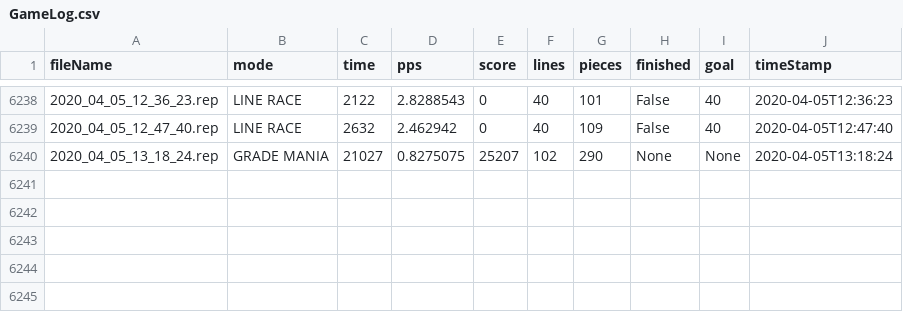
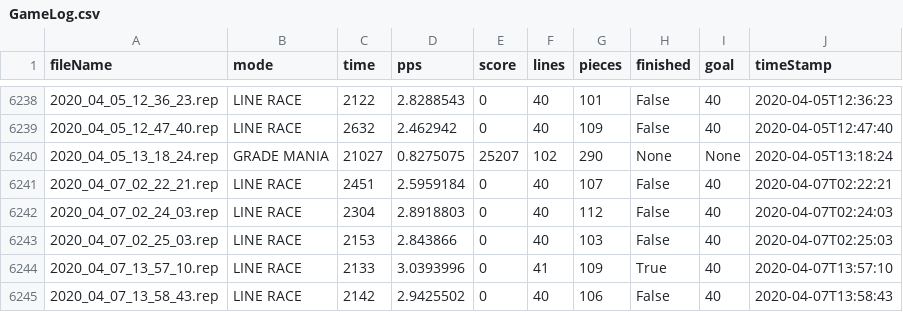
Before and after one commit to djava/NullpoTracker, a CSV file: internal/GameLog.csv, drawn as a sheet; only a part is shown, gaps mark what is left out; the diff names each change by its address in the sheet, - before the commit and + after, or states it on an @@ line.

```diff
--- a/internal/GameLog.csv
+++ b/internal/GameLog.csv
+row 6241: 2020_04_07_02_22_21.rep | LINE RACE | 2451 | 2.5959184 | 0 | 40 | 107 | False | 40 | 2020-04-07T02:22:21
+row 6242: 2020_04_07_02_24_03.rep | LINE RACE | 2304 | 2.8918803 | 0 | 40 | 112 | False | 40 | 2020-04-07T02:24:03
+row 6243: 2020_04_07_02_25_03.rep | LINE RACE | 2153 | 2.843866 | 0 | 40 | 103 | False | 40 | 2020-04-07T02:25:03
+row 6244: 2020_04_07_13_57_10.rep | LINE RACE | 2133 | 3.0393996 | 0 | 41 | 109 | True | 40 | 2020-04-07T13:57:10
+row 6245: 2020_04_07_13_58_43.rep | LINE RACE | 2142 | 2.9425502 | 0 | 40 | 106 | False | 40 | 2020-04-07T13:58:43
```
Also changed, not shown: 3 other files.
